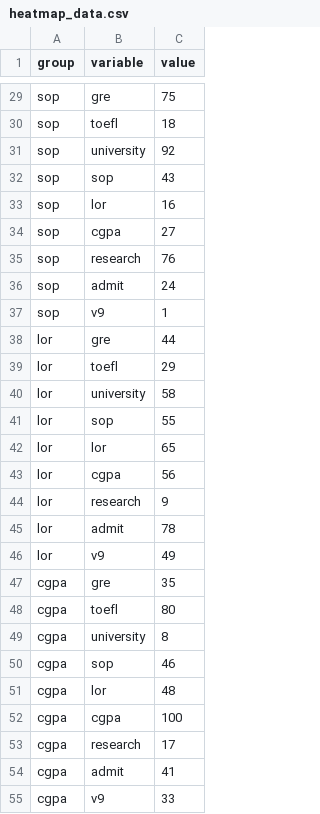
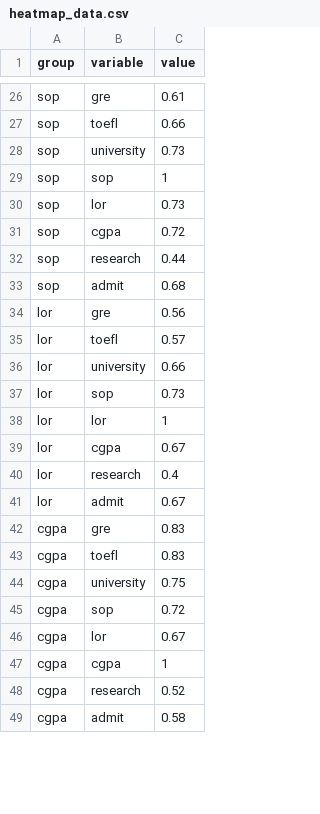
Before and after one commit to dccxi/CMPE-280-Project, a CSV file: project/app/public/images/heatmap_data.csv, drawn as a sheet; only a part is shown, gaps mark what is left out; removed rows and columns are numbered as before the commit, all else as after; the diff covers the shown part only; the diff names each change by its address in the sheet, - before the commit and + after, or states it on an @@ line.

```diff
--- a/project/app/public/images/heatmap_data.csv
+++ b/project/app/public/images/heatmap_data.csv
-C26 (value): 75
+C26 (value): 0.61
-C27 (value): 18
+C27 (value): 0.66
-C28 (value): 92
+C28 (value): 0.73
-C29 (value): 43
+C29 (value): 1
-C30 (value): 16
+C30 (value): 0.73
-C31 (value): 27
+C31 (value): 0.72
-C32 (value): 76
+C32 (value): 0.44
-C33 (value): 24
+C33 (value): 0.68
-row 37: sop | v9 | 1
-C34 (value): 44
+C34 (value): 0.56
-C35 (value): 29
+C35 (value): 0.57
-C36 (value): 58
+C36 (value): 0.66
-C37 (value): 55
+C37 (value): 0.73
-C38 (value): 65
+C38 (value): 1
-C39 (value): 56
+C39 (value): 0.67
-C40 (value): 9
+C40 (value): 0.4
-C41 (value): 78
+C41 (value): 0.67
-row 46: lor | v9 | 49
-C42 (value): 35
+C42 (value): 0.83
-C43 (value): 80
+C43 (value): 0.83
-C44 (value): 8
+C44 (value): 0.75
-C45 (value): 46
+C45 (value): 0.72
-C46 (value): 48
+C46 (value): 0.67
-C47 (value): 100
+C47 (value): 1
-C48 (value): 17
+C48 (value): 0.52
-C49 (value): 41
+C49 (value): 0.58
-row 55: cgpa | v9 | 33
```
Also changed, not shown: 5 removed rows and 40 edited cells elsewhere in this file.
